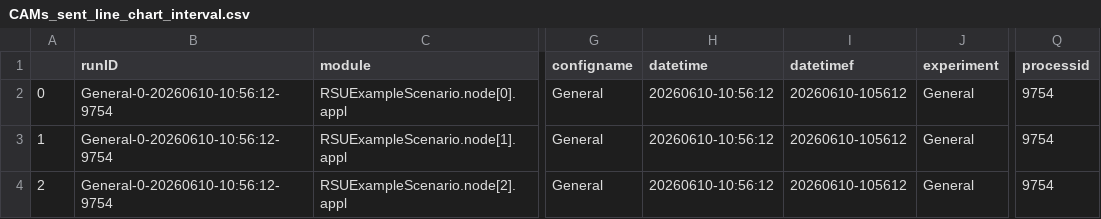
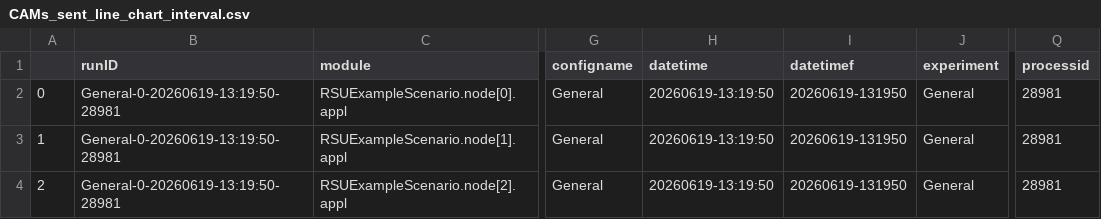
Before and after one commit to ceciliacavosi-unitn/veins-vanetza-integration, a CSV file: examples/veins/CAMs_sent_line_chart_interval.csv, drawn as a sheet; only a part is shown, gaps mark what is left out; the diff names each change by its address in the sheet, - before the commit and + after, or states it on an @@ line.

Commit message:
Update simulation result charts for CAM and DENM analysis

```diff
--- a/examples/veins/CAMs_sent_line_chart_interval.csv
+++ b/examples/veins/CAMs_sent_line_chart_interval.csv
-B2:B4 (runID): General-0-20260610-10:56:12-9754
+B2:B4 (runID): General-0-20260619-13:19:50-28981
-H2:H4 (datetime): 20260610-10:56:12
+H2:H4 (datetime): 20260619-13:19:50
-I2:I4 (datetimef): 20260610-105612
+I2:I4 (datetimef): 20260619-131950
-Q2:Q4 (processid): 9754
+Q2:Q4 (processid): 28981
```
Also changed, not shown: 8 other files.
